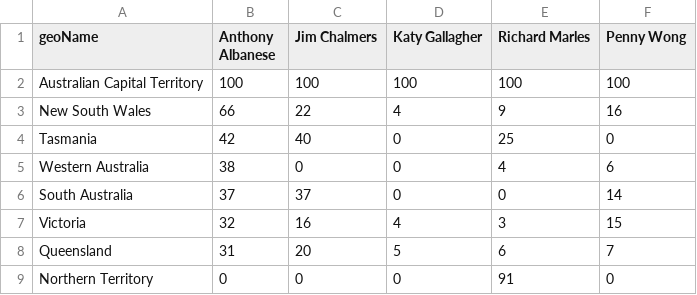
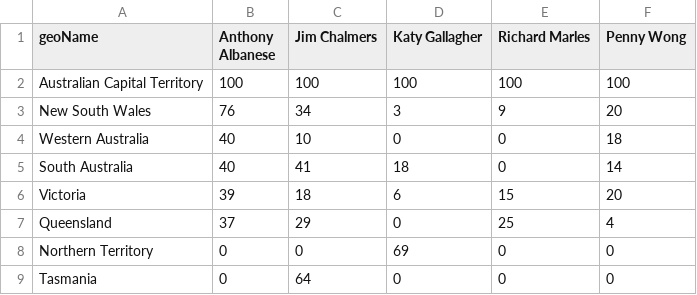
Before and after one commit to isentia-gapi/au_budget, a CSV file: search-30days-geodata-politicians.csv, drawn as a sheet.

Commit message:
committing files

```diff
--- a/search-30days-geodata-politicians.csv
+++ b/search-30days-geodata-politicians.csv
@@ -2,8 +2,8 @@ geoName,Anthony Albanese,Jim Chalmers,Katy Gallagher,Richard Marles,Penny Wong
 Australian Capital Territory,100,100,100,100,100
-New South Wales,66,22,4,9,16
-Tasmania,42,40,0,25,0
-Western Australia,38,0,0,4,6
-South Australia,37,37,0,0,14
-Victoria,32,16,4,3,15
-Queensland,31,20,5,6,7
-Northern Territory,0,0,0,91,0
+New South Wales,76,34,3,9,20
+Western Australia,40,10,0,0,18
+South Australia,40,41,18,0,14
+Victoria,39,18,6,15,20
+Queensland,37,29,0,25,4
+Northern Territory,0,0,69,0,0
+Tasmania,0,64,0,0,0
```
